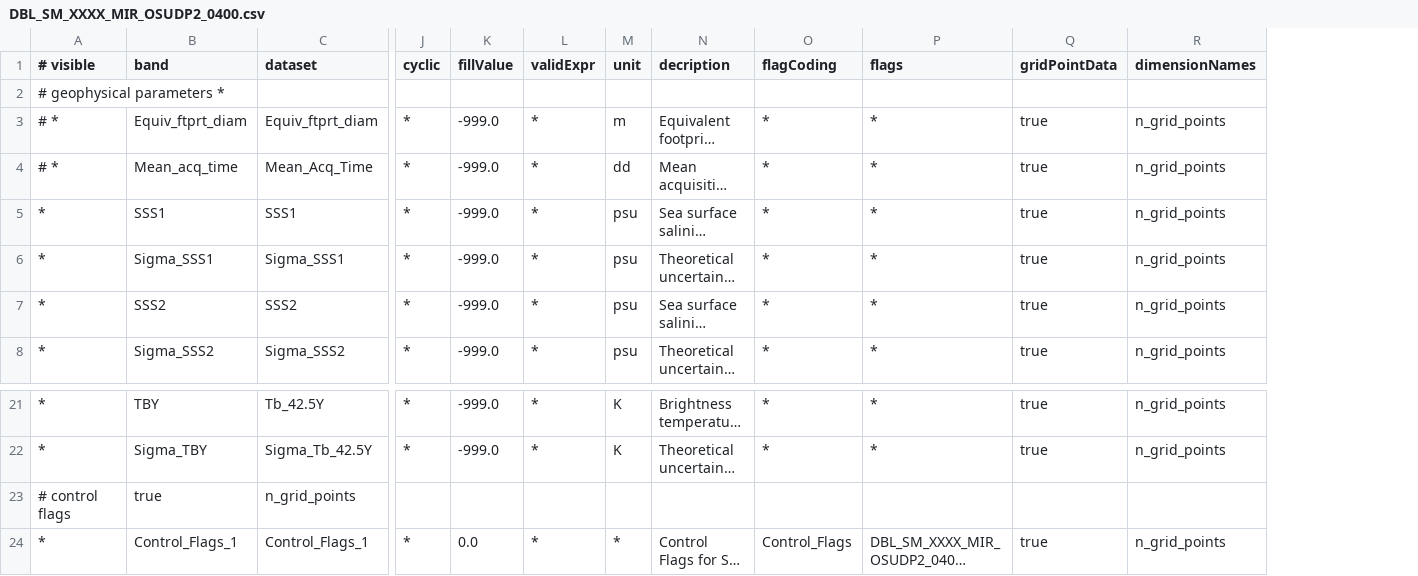
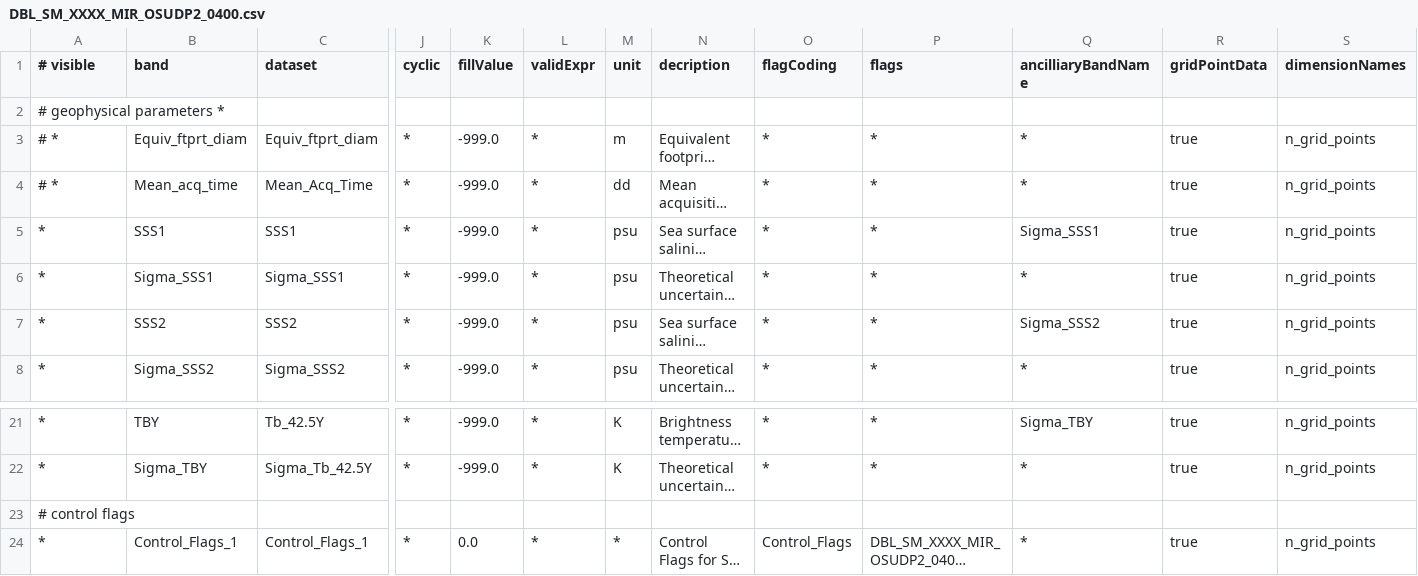
Before and after one commit to bcdev/smos-box, a CSV file: smos-reader/src/main/resources/org/esa/beam/dataio/smos/dddb/bands/MIR_/OSUDP2/DBL_SM_XXXX_MIR_OSUDP2_0400.csv, drawn as a sheet; only a part is shown, gaps mark what is left out; long unchanged cells end in …; removed rows and columns are numbered as before the commit, all else as after; rows hold the shown columns only; the diff names each change by its address in the sheet, - before the commit and + after, or states it on an @@ line.

```diff
--- a/smos-reader/src/main/resources/org/esa/beam/dataio/smos/dddb/bands/MIR_/OSUDP2/DBL_SM_XXXX_MIR_OSUDP2_0400.csv
+++ b/smos-reader/src/main/resources/org/esa/beam/dataio/smos/dddb/bands/MIR_/OSUDP2/DBL_SM_XXXX_MIR_OSUDP2_0400.csv
+column Q (ancilliaryBandName), rows 3-8: * | * | Sigma_SSS1 | * | Sigma_SSS2 | *; rows 21-22: Sigma_TBY | *; row 24: *
-row 23: # control flags | true | n_grid_points
+row 23: # control flags
```
Also changed, not shown: smos-reader/src/main/resources/org/esa/beam/dataio/smos/dddb/bands/MIR_/OSUDP2/DBL_SM_XXXX_MIR_OSUDP2_0200.csv, smos-reader/src/main/resources/org/esa/beam/dataio/smos/dddb/bands/MIR_/OSUDP2/DBL_SM_XXXX_MIR_OSUDP2_0300.csv.
